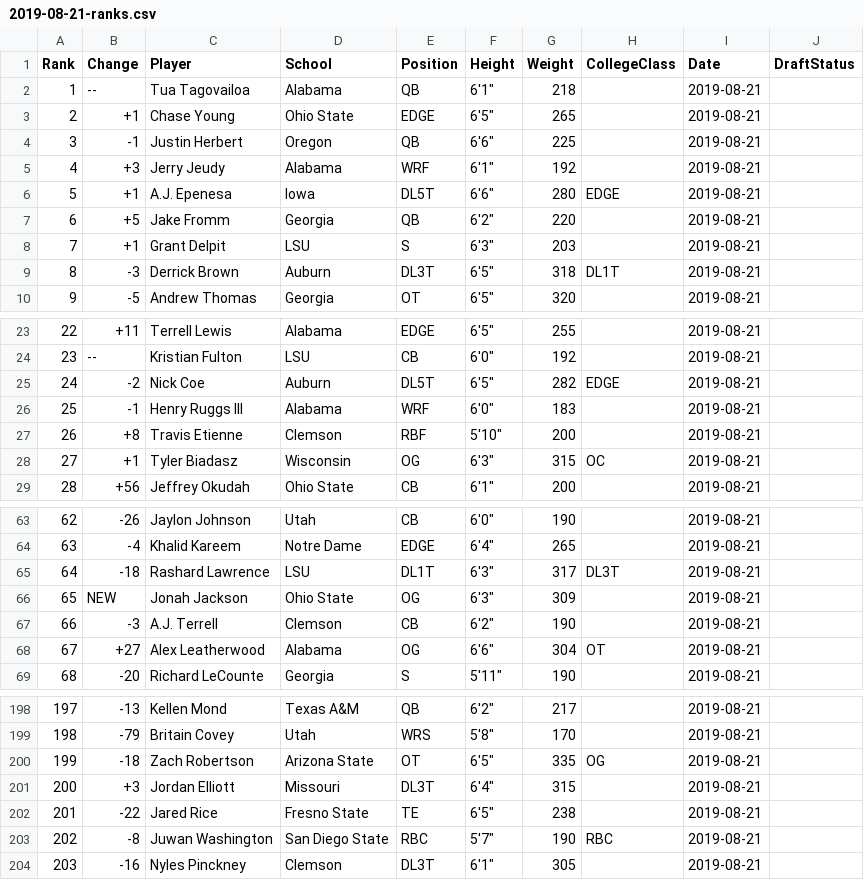
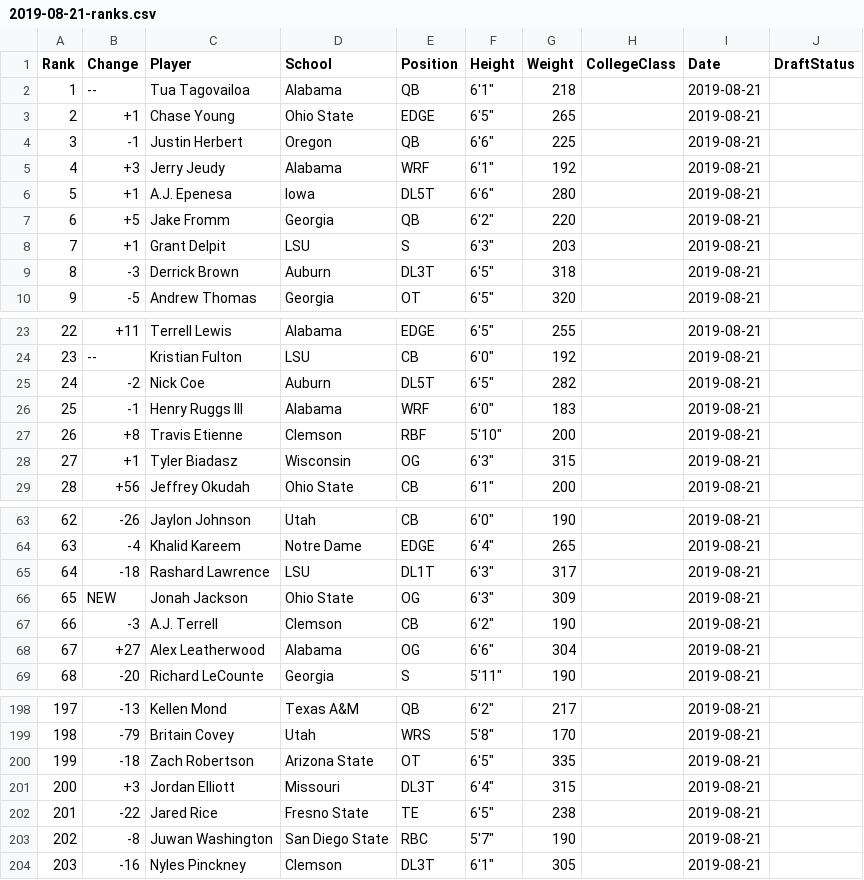
Before and after one commit to Leagify/scrapysharp-dt2020, a CSV file: src/scrapysharp/ranks/2019-08-21-ranks.csv, drawn as a sheet; only a part is shown, gaps mark what is left out; the diff covers the shown part only.

```diff
--- a/src/scrapysharp/ranks/2019-08-21-ranks.csv
+++ b/src/scrapysharp/ranks/2019-08-21-ranks.csv
@@ -5,6 +5,6 @@ Rank,Change,Player,School,Position,Height,Weight,CollegeClass,Date,DraftStatus
 4,+3,Jerry Jeudy,Alabama,WRF,"6'1""",192,,2019-08-21,
-5,+1,A.J. Epenesa,Iowa,DL5T,"6'6""",280,EDGE,2019-08-21,
+5,+1,A.J. Epenesa,Iowa,DL5T,"6'6""",280,,2019-08-21,
 6,+5,Jake Fromm,Georgia,QB,"6'2""",220,,2019-08-21,
 7,+1,Grant Delpit,LSU,S,"6'3""",203,,2019-08-21,
-8,-3,Derrick Brown,Auburn,DL3T,"6'5""",318,DL1T,2019-08-21,
+8,-3,Derrick Brown,Auburn,DL3T,"6'5""",318,,2019-08-21,
 9,-5,Andrew Thomas,Georgia,OT,"6'5""",320,,2019-08-21,
@@ -24,6 +24,6 @@ Rank,Change,Player,School,Position,Height,Weight,CollegeClass,Date,DraftStatus
 23,--,Kristian Fulton,LSU,CB,"6'0""",192,,2019-08-21,
-24,-2,Nick Coe,Auburn,DL5T,"6'5""",282,EDGE,2019-08-21,
+24,-2,Nick Coe,Auburn,DL5T,"6'5""",282,,2019-08-21,
 25,-1,Henry Ruggs III,Alabama,WRF,"6'0""",183,,2019-08-21,
 26,+8,Travis Etienne,Clemson,RBF,"5'10""",200,,2019-08-21,
-27,+1,Tyler Biadasz,Wisconsin,OG,"6'3""",315,OC,2019-08-21,
+27,+1,Tyler Biadasz,Wisconsin,OG,"6'3""",315,,2019-08-21,
 28,+56,Jeffrey Okudah,Ohio State,CB,"6'1""",200,,2019-08-21,
@@ -64,6 +64,6 @@ Rank,Change,Player,School,Position,Height,Weight,CollegeClass,Date,DraftStatus
 63,-4,Khalid Kareem,Notre Dame,EDGE,"6'4""",265,,2019-08-21,
-64,-18,Rashard Lawrence,LSU,DL1T,"6'3""",317,DL3T,2019-08-21,
+64,-18,Rashard Lawrence,LSU,DL1T,"6'3""",317,,2019-08-21,
 65,NEW,Jonah Jackson,Ohio State,OG,"6'3""",309,,2019-08-21,
 66,-3,A.J. Terrell,Clemson,CB,"6'2""",190,,2019-08-21,
-67,+27,Alex Leatherwood,Alabama,OG,"6'6""",304,OT,2019-08-21,
+67,+27,Alex Leatherwood,Alabama,OG,"6'6""",304,,2019-08-21,
 68,-20,Richard LeCounte,Georgia,S,"5'11""",190,,2019-08-21,
@@ -199,6 +199,6 @@ Rank,Change,Player,School,Position,Height,Weight,CollegeClass,Date,DraftStatus
 198,-79,Britain Covey,Utah,WRS,"5'8""",170,,2019-08-21,
-199,-18,Zach Robertson,Arizona State,OT,"6'5""",335,OG,2019-08-21,
+199,-18,Zach Robertson,Arizona State,OT,"6'5""",335,,2019-08-21,
 200,+3,Jordan Elliott,Missouri,DL3T,"6'4""",315,,2019-08-21,
 201,-22,Jared Rice,Fresno State,TE,"6'5""",238,,2019-08-21,
-202,-8,Juwan Washington,San Diego State,RBC,"5'7""",190,RBC,2019-08-21,
+202,-8,Juwan Washington,San Diego State,RBC,"5'7""",190,,2019-08-21,
 203,-16,Nyles Pinckney,Clemson,DL3T,"6'1""",305,,2019-08-21,
```
Also changed, not shown: 10 edited cells elsewhere in this file, src/scrapysharp/ranks/2019-08-29-ranks.csv, src/scrapysharp/ranks/2019-09-22-ranks.csv, 7 other files.
